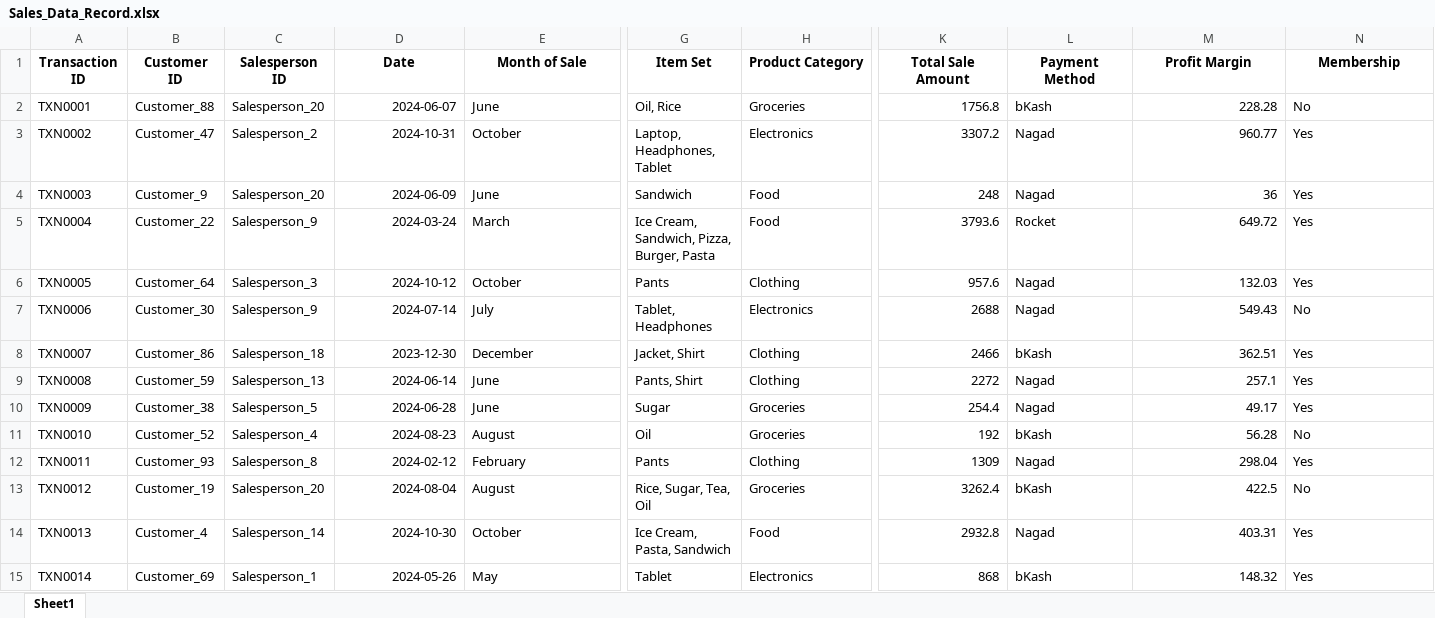
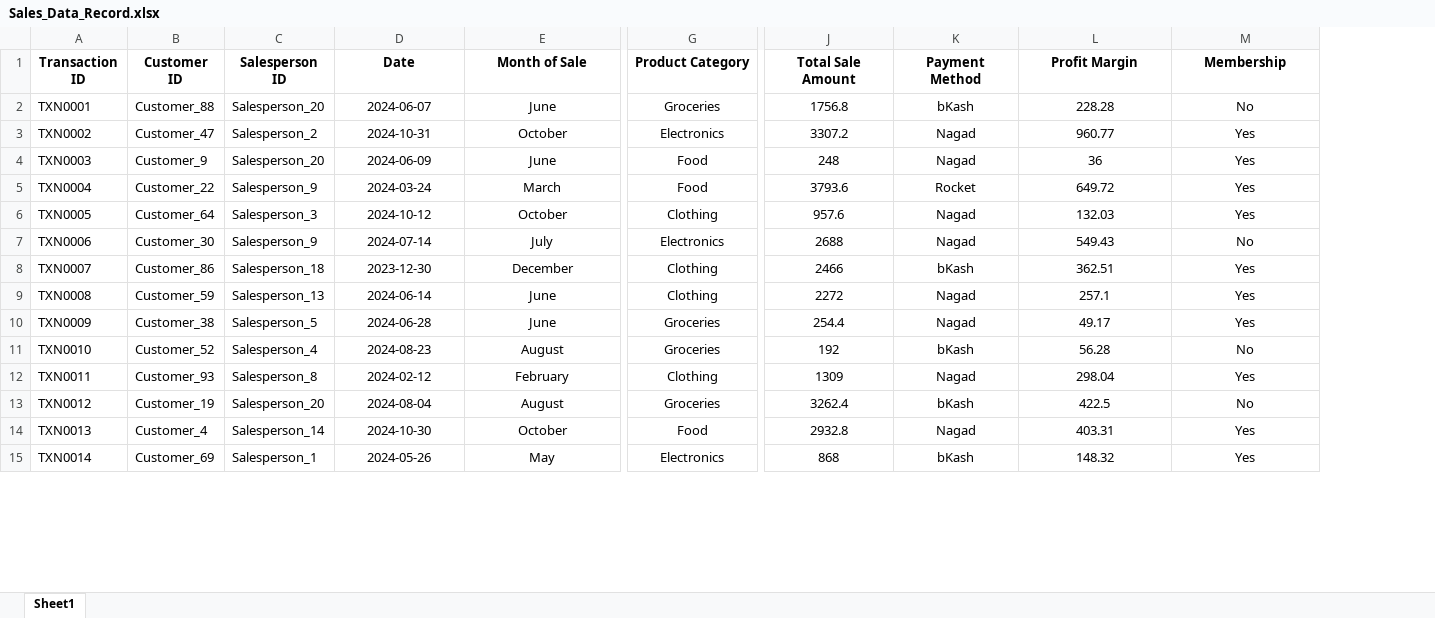
Before and after one commit to Rafi076/RevAnalytica, an Excel workbook: Sales_Data_Record.xlsx, sheet Sheet1, drawn as a sheet; only a part is shown, gaps mark what is left out; values as stored, in another font and other column widths than the file's, no borders; removed rows and columns are numbered as before the commit, all else as after; the diff covers the shown part only; the diff names each change by its address in the sheet, - before the commit and + after, or states it on an @@ line.

```diff
--- a/Sales_Data_Record.xlsx (sheet Sheet1)
+++ b/Sales_Data_Record.xlsx (sheet Sheet1)
-column G (Item Set), rows 2-15: Oil, Rice | Laptop, Headphones, Tablet | Sandwich | Ice Cream, Sandwich, Pizza, Burger, Pasta | Pants | Tablet, Headphones | Jacket, Shirt | Pants, Shirt | Sugar | Oil | Pants | Rice, Sugar, Tea, Oil | Ice Cream, Pasta, Sandwich | Tablet
-D2:D15 alignment: right
+D2:D15 alignment: center
-E2:E15 alignment: left
+E2:E15 alignment: center
-G2:G15 alignment: left
+G2:G15 alignment: center
-J2:J15 alignment: right
+J2:J15 alignment: center
-K2:K15 alignment: left
+K2:K15 alignment: center
-L2:L15 alignment: right
+L2:L15 alignment: center
-M2:M15 alignment: left
+M2:M15 alignment: center
```
Also changed, not shown: 2 added rows and cell formats elsewhere in this sheet, 4 other files.
